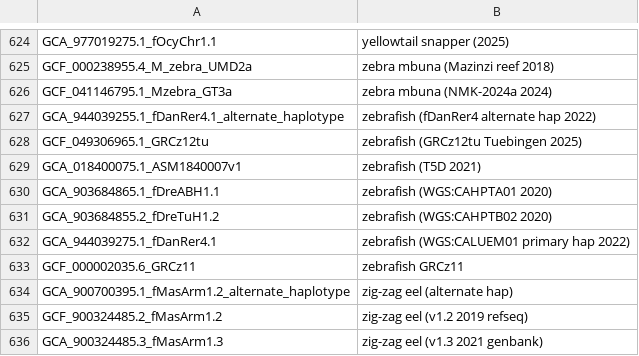
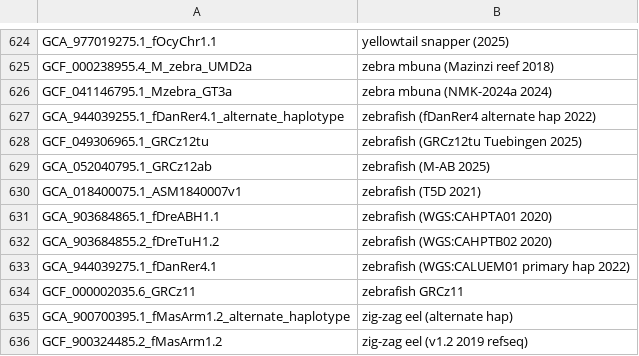
Before and after one commit to ucscGenomeBrowser/kent, a TSV file: src/hg/makeDb/doc/fishAsmHub/fish.orderList.tsv, drawn as a sheet; only a part is shown, gaps mark what is left out; the shorter side is filled out with more unchanged rows; the diff names each change by its address in the sheet, - before the commit and + after, or states it on an @@ line.

Commit message:
adding one per user request refs #29545

```diff
--- a/src/hg/makeDb/doc/fishAsmHub/fish.orderList.tsv
+++ b/src/hg/makeDb/doc/fishAsmHub/fish.orderList.tsv
+row 629: GCA_052040795.1_GRCz12ab | zebrafish (M-AB 2025)
```
